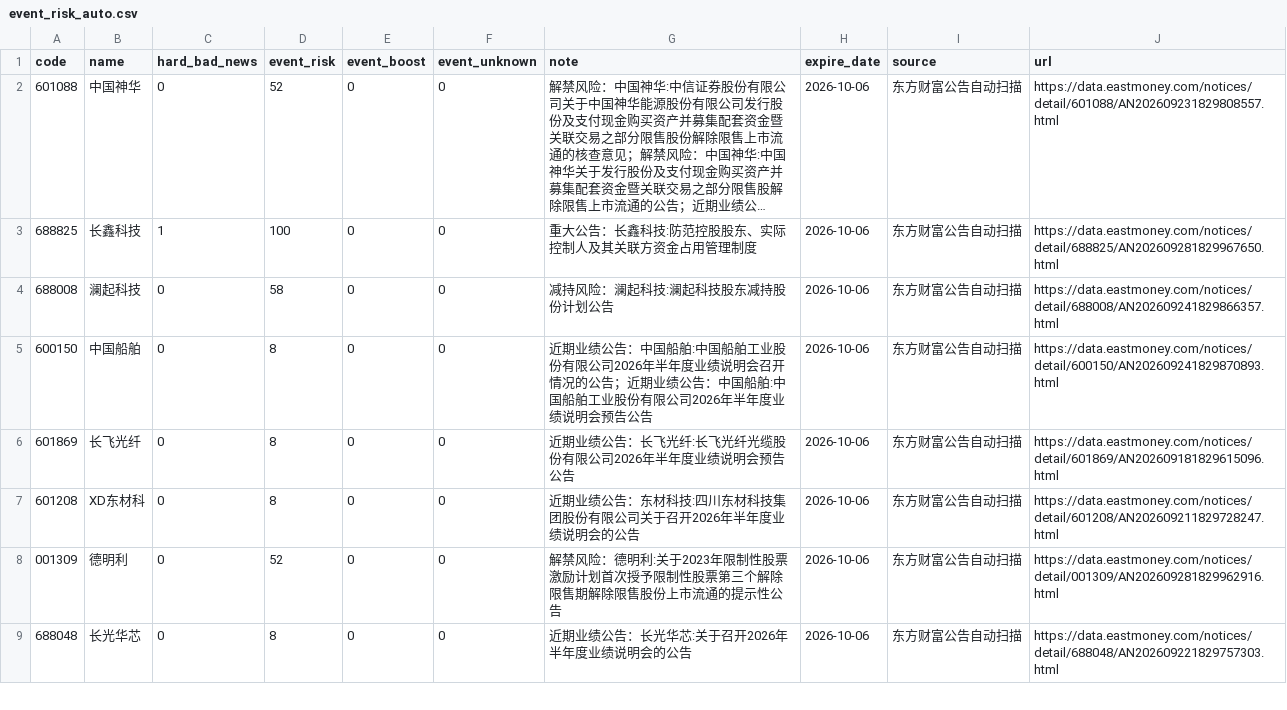
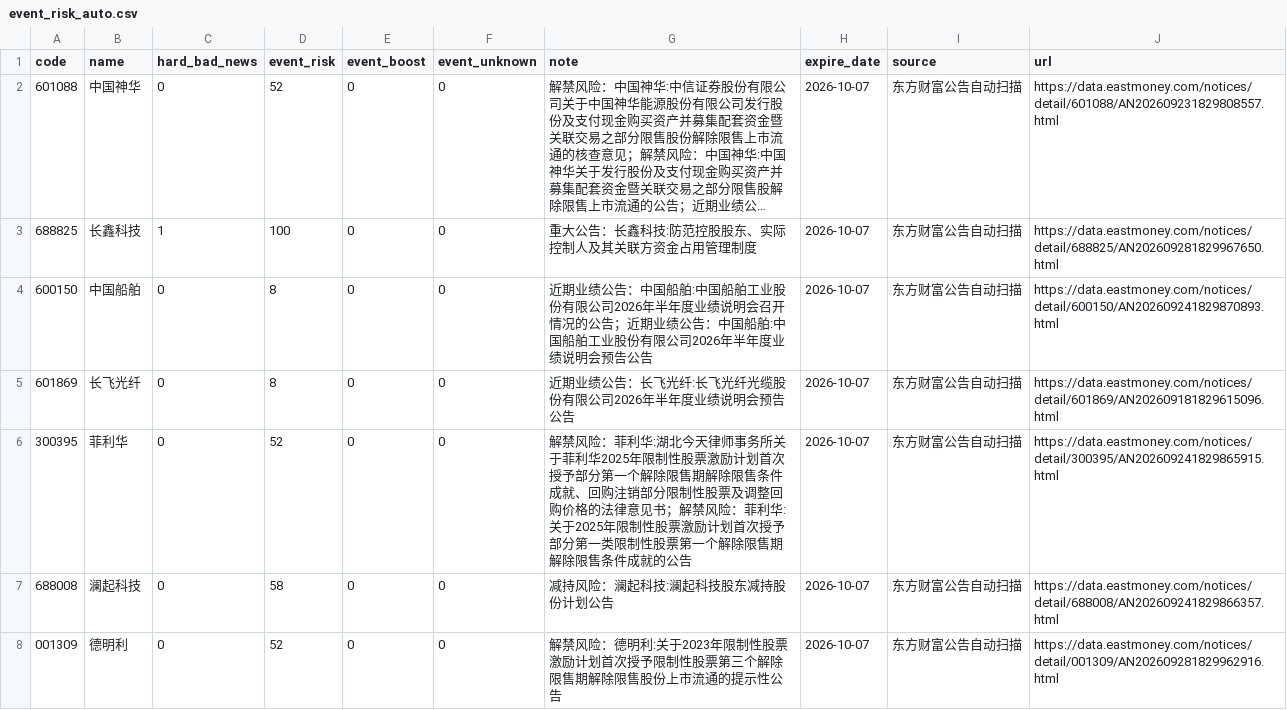
Before and after one commit to chenrj985-ai/decision, a CSV file: data/event_risk_auto.csv, drawn as a sheet; only a part is shown; long unchanged cells end in …; removed rows and columns are numbered as before the commit, all else as after; the diff covers the shown part only; the diff names each change by its address in the sheet, - before the commit and + after, or states it on an @@ line.

```diff
--- a/data/event_risk_auto.csv
+++ b/data/event_risk_auto.csv
-H2:H3 (expire_date): 2026-10-06
+H2:H3 (expire_date): 2026-10-07
-row 4: 688008 | 澜起科技 | 0 | 58 | 0 | 0 | 减持风险：澜起科技:澜起科技股东减持股份计划公告 | 2026-10-06 | 东方财富公告自动扫描 | https://data.eastmoney.com/notices/detail/688008/AN202609241829866357.html
-H4:H5 (expire_date): 2026-10-06
+H4:H5 (expire_date): 2026-10-07
+row 6: 300395 | 菲利华 | 0 | 52 | 0 | 0 | 解禁风险：菲利华:湖北今天律师事务所关于菲利华2025年限制性股票激励计划首次授予部分第一个解除限售期解除限售条件成就、回购注销部分限制性股票及调整回购价格的法律意见书；解禁风险：菲利华:关于2025年限制性股票激励计划首次授予部分第一类限制性股票第一个解除限售期解除限售条件成就的公告 | 2026-10-07 | 东方财富公告自动扫描 | https://data.eastmoney.com/notices/detail/300395/AN202609241829865915.html
-A7 (code): 601208
+A7 (code): 688008
-B7 (name): XD东材科
+B7 (name): 澜起科技
-D7 (event_risk): 8
+D7 (event_risk): 58
-G7 (note): 近期业绩公告：东材科技:四川东材科技集团股份有限公司关于召开2026年半年度业绩说明会的公告
+G7 (note): 减持风险：澜起科技:澜起科技股东减持股份计划公告
-H7:H8 (expire_date): 2026-10-06
+H7:H8 (expire_date): 2026-10-07
-J7 (url): https://data.eastmoney.com/notices/detail/601208/AN202609211829728247.html
+J7 (url): https://data.eastmoney.com/notices/detail/688008/AN202609241829866357.html
-row 9: 688048 | 长光华芯 | 0 | 8 | 0 | 0 | 近期业绩公告：长光华芯:关于召开2026年半年度业绩说明会的公告 | 2026-10-06 | 东方财富公告自动扫描 | https://data.eastmoney.com/notices/detail/688048/AN202609221829757303.html
```
Also changed, not shown: 4 added rows, 3 removed rows and 30 edited cells elsewhere in this file, data/event_scan_cache.csv, data/recommendation_history.csv, 26 other files.
